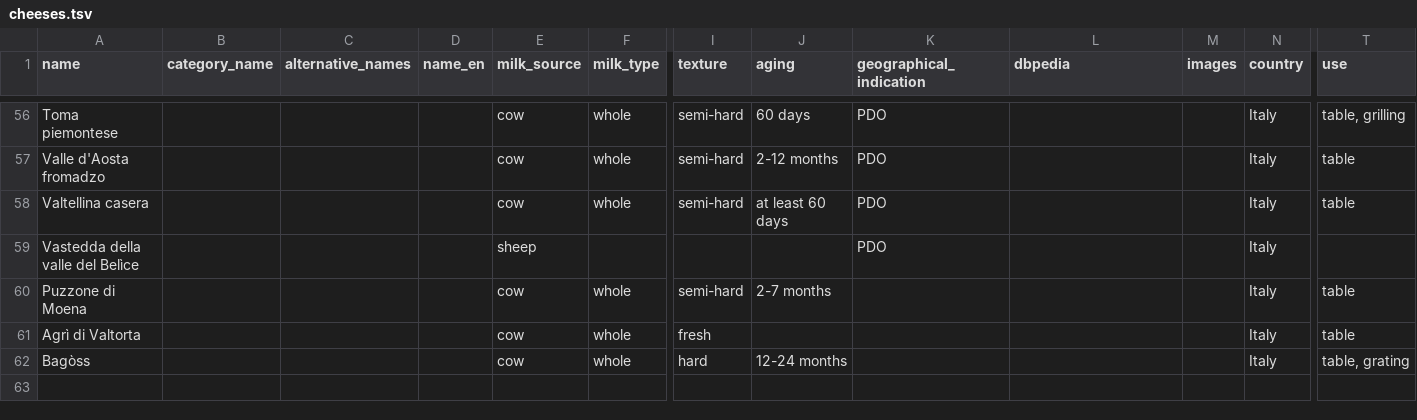
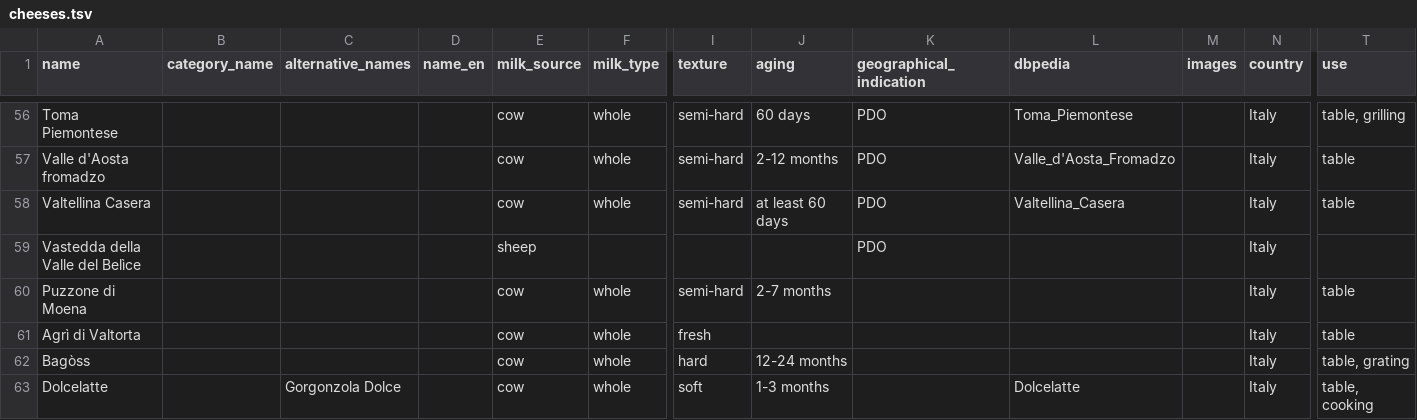
Before and after one commit to castagna/cheese, a TSV file: data/cheeses.tsv, drawn as a sheet; only a part is shown, gaps mark what is left out; rows hold the shown columns only; the diff covers the shown part only; the diff names each change by its address in the sheet, - before the commit and + after, or states it on an @@ line.

```diff
--- a/data/cheeses.tsv
+++ b/data/cheeses.tsv
-A56 (name): Toma piemontese
+A56 (name): Toma Piemontese
-L56 (dbpedia): (empty)
+L56 (dbpedia): Toma_Piemontese
-L57 (dbpedia): (empty)
+L57 (dbpedia): Valle_d'Aosta_Fromadzo
-A58 (name): Valtellina casera
+A58 (name): Valtellina Casera
-L58 (dbpedia): (empty)
+L58 (dbpedia): Valtellina_Casera
-A59 (name): Vastedda della valle del Belìce
+A59 (name): Vastedda della Valle del Belìce
+row 63: Dolcelatte |  | Gorgonzola Dolce |  | cow | whole | soft | 1-3 months |  | Dolcelatte |  | Italy | table, cooking
```
Also changed, not shown: 48 edited cells elsewhere in this file, 3 other files.
